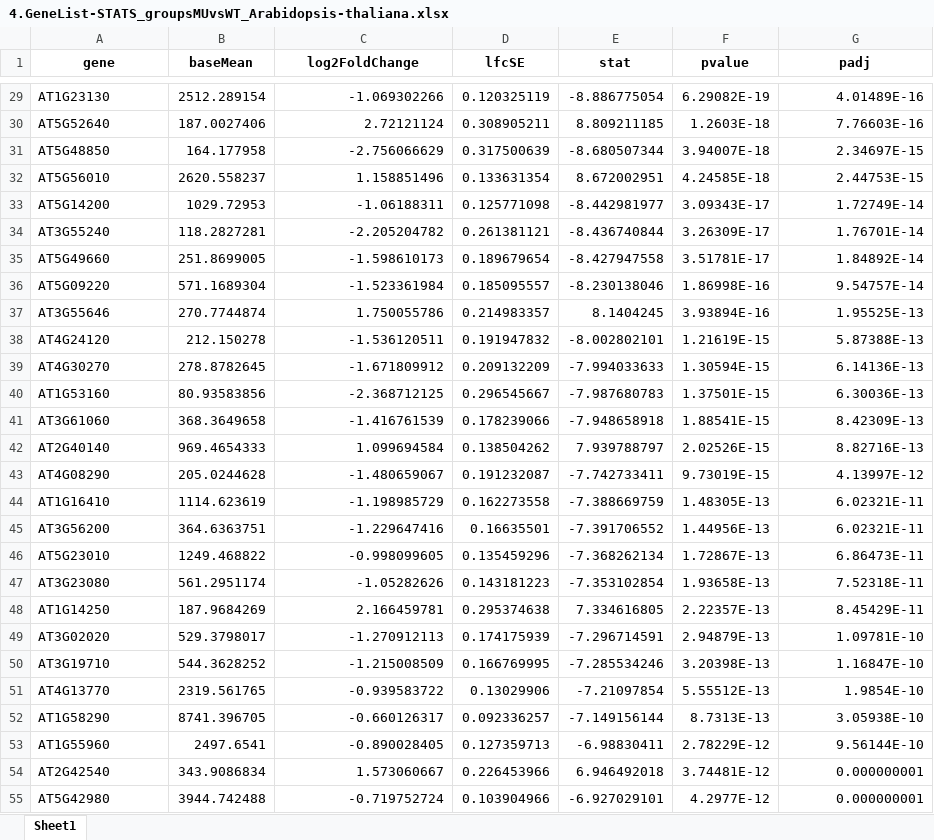
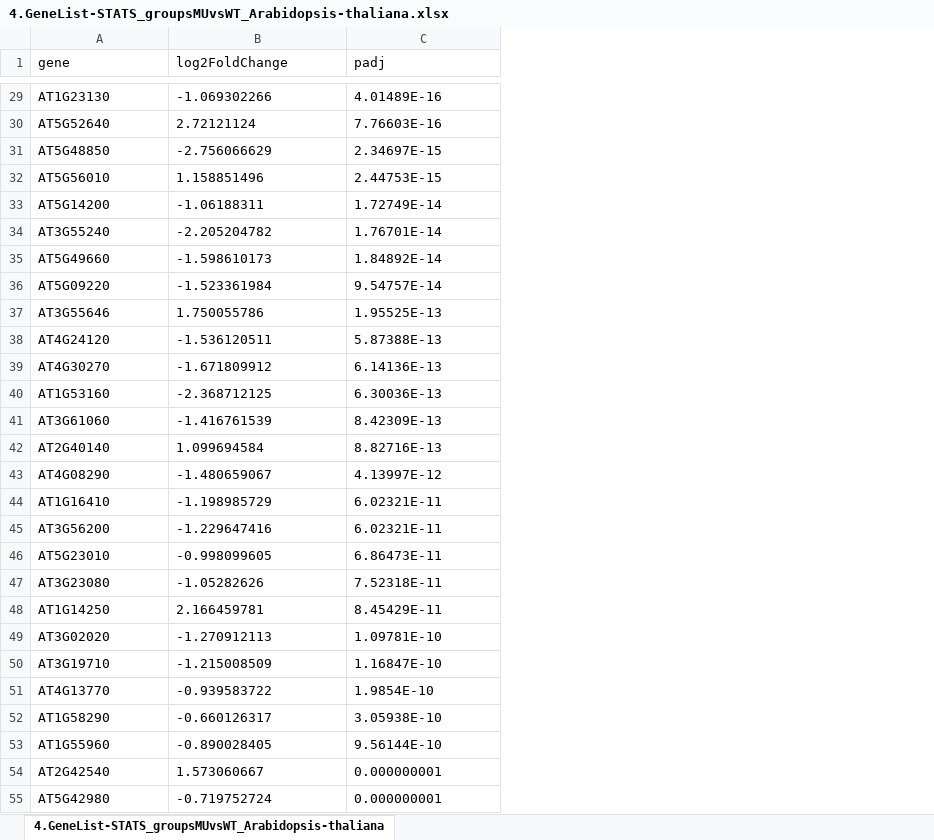
Before and after one commit to MiriamRiquelmeP/DEVEA, an Excel workbook: data/4.GeneList-STATS_groupsMUvsWT_Arabidopsis-thaliana.xlsx, sheet 4.GeneList-STATS_groupsMUvsWT_Arabidopsis-thaliana, drawn as a sheet; only a part is shown, gaps mark what is left out; values as stored, in another font and other column widths than the file's, no borders; removed rows and columns are numbered as before the commit, all else as after; the diff covers the shown part only; the diff names each change by its address in the sheet, - before the commit and + after, or states it on an @@ line.

```diff
--- a/data/4.GeneList-STATS_groupsMUvsWT_Arabidopsis-thaliana.xlsx (sheet 4.GeneList-STATS_groupsMUvsWT_Arabidopsis-thaliana)
+++ b/data/4.GeneList-STATS_groupsMUvsWT_Arabidopsis-thaliana.xlsx (sheet 4.GeneList-STATS_groupsMUvsWT_Arabidopsis-thaliana)
-sheet tab: Sheet1
+sheet tab: 4.GeneList-STATS_groupsMUvsWT_Arabidopsis-thaliana
-column B (baseMean), rows 29-55: 2512.289154 | 187.0027406 | 164.177958 | 2620.558237 | 1029.72953 | 118.2827281 | 251.8699005 | 571.1689304 | 270.7744874 | 212.150278 | 278.8782645 | 80.93583856 | 368.3649658 | 969.4654333 | 205.0244628 | 1114.623619 | 364.6363751 | 1249.468822 | 561.2951174 | 187.9684269 | 529.3798017 | 544.3628252 | 2319.561765 | 8741.396705 | 2497.6541 | 343.9086834 | 3944.742488
-column D (lfcSE), rows 29-55: 0.120325119 | 0.308905211 | 0.317500639 | 0.133631354 | 0.125771098 | 0.261381121 | 0.189679654 | 0.185095557 | 0.214983357 | 0.191947832 | 0.209132209 | 0.296545667 | 0.178239066 | 0.138504262 | 0.191232087 | 0.162273558 | 0.16635501 | 0.135459296 | 0.143181223 | 0.295374638 | 0.174175939 | 0.166769995 | 0.13029906 | 0.092336257 | 0.127359713 | 0.226453966 | 0.103904966
-column E (stat), rows 29-55: -8.886775054 | 8.809211185 | -8.680507344 | 8.672002951 | -8.442981977 | -8.436740844 | -8.427947558 | -8.230138046 | 8.1404245 | -8.002802101 | -7.994033633 | -7.987680783 | -7.948658918 | 7.939788797 | -7.742733411 | -7.388669759 | -7.391706552 | -7.368262134 | -7.353102854 | 7.334616805 | -7.296714591 | -7.285534246 | -7.21097854 | -7.149156144 | -6.98830411 | 6.946492018 | -6.927029101
-column F (pvalue), rows 29-55: 6.29082E-19 | 1.2603E-18 | 3.94007E-18 | 4.24585E-18 | 3.09343E-17 | 3.26309E-17 | 3.51781E-17 | 1.86998E-16 | 3.93894E-16 | 1.21619E-15 | 1.30594E-15 | 1.37501E-15 | 1.88541E-15 | 2.02526E-15 | 9.73019E-15 | 1.48305E-13 | 1.44956E-13 | 1.72867E-13 | 1.93658E-13 | 2.22357E-13 | 2.94879E-13 | 3.20398E-13 | 5.55512E-13 | 8.7313E-13 | 2.78229E-12 | 3.74481E-12 | 4.2977E-12
@@ A1 bold: on → off, alignment: center → left @@
@@ B1 bold: on → off, alignment: center → left @@
@@ C1 bold: on → off, alignment: center → left @@
-B29:B55 alignment: right
+B29:B55 alignment: left
-C29:C55 alignment: right
+C29:C55 alignment: left
```
Also changed, not shown: cell formats elsewhere in this sheet, data/2.design_groupsKIJAK2vsGFP_Mus-musculus.xlsx, data/2.design_groupsMUvsWT_Arabidopsis-thaliana.xlsx, 6 other files.
